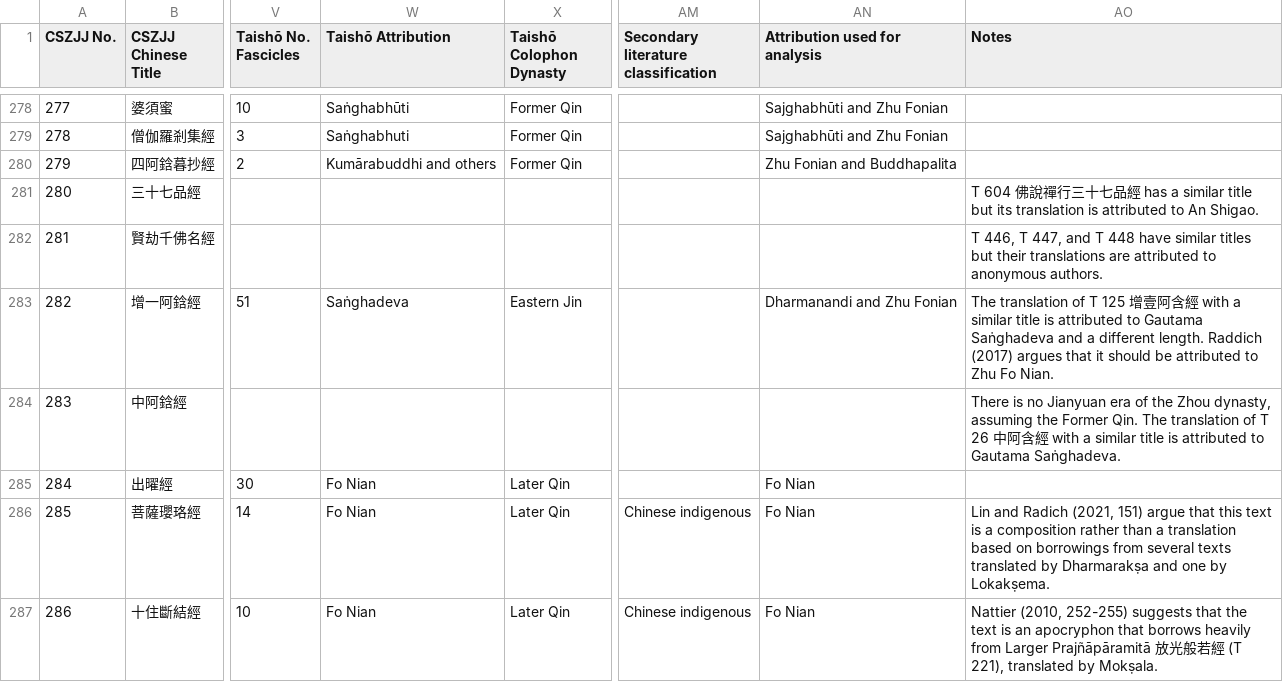
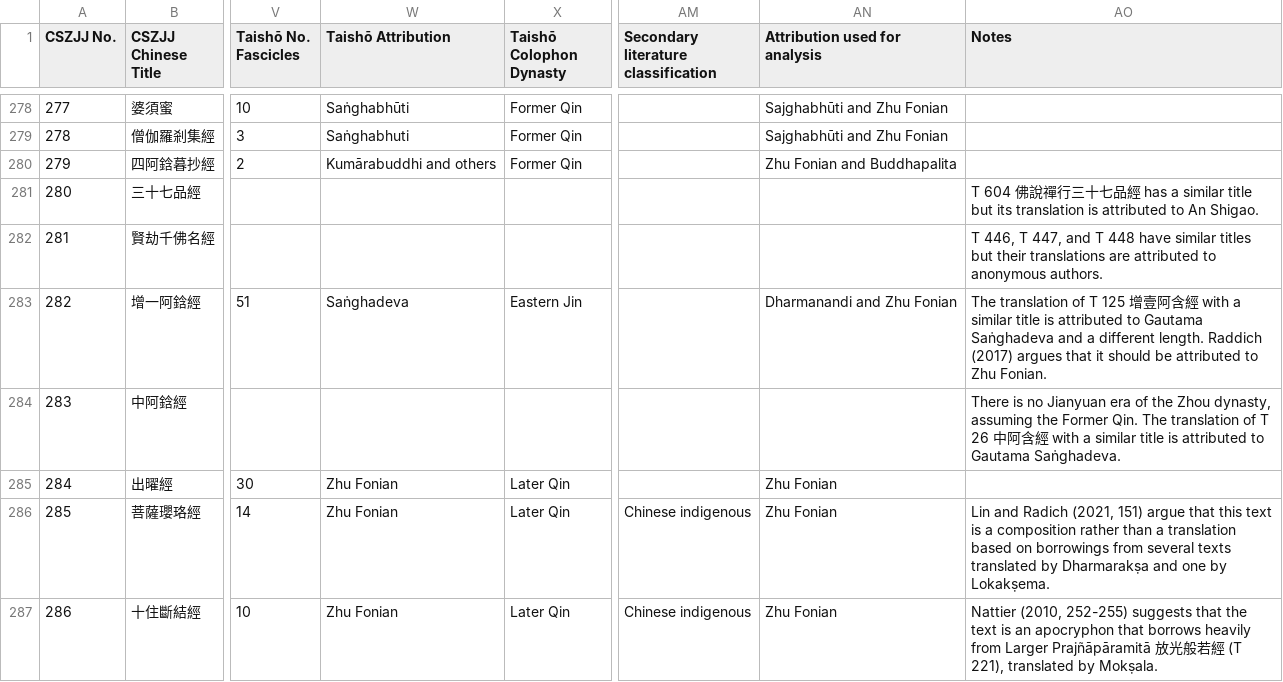
Before and after one commit to Silk-Road-Corpus/silk_road_corpus, a CSV file: data/chusanzangjiji.csv, drawn as a sheet; only a part is shown, gaps mark what is left out; the diff covers the shown part only; the diff names each change by its address in the sheet, - before the commit and + after, or states it on an @@ line.

```diff
--- a/data/chusanzangjiji.csv
+++ b/data/chusanzangjiji.csv
-AO283 (Notes): …to Zhu Fo Nian.
+AO283 (Notes): …to Zhu Fonian.
-W285:W287 (Taishō Attribution): Fo Nian
+W285:W287 (Taishō Attribution): Zhu Fonian
-AN285:AN287 (Attribution used for analysis): Fo Nian
+AN285:AN287 (Attribution used for analysis): Zhu Fonian
```
Also changed, not shown: 13 edited cells elsewhere in this file, data/canonical_summaries.csv, 2 other files.
